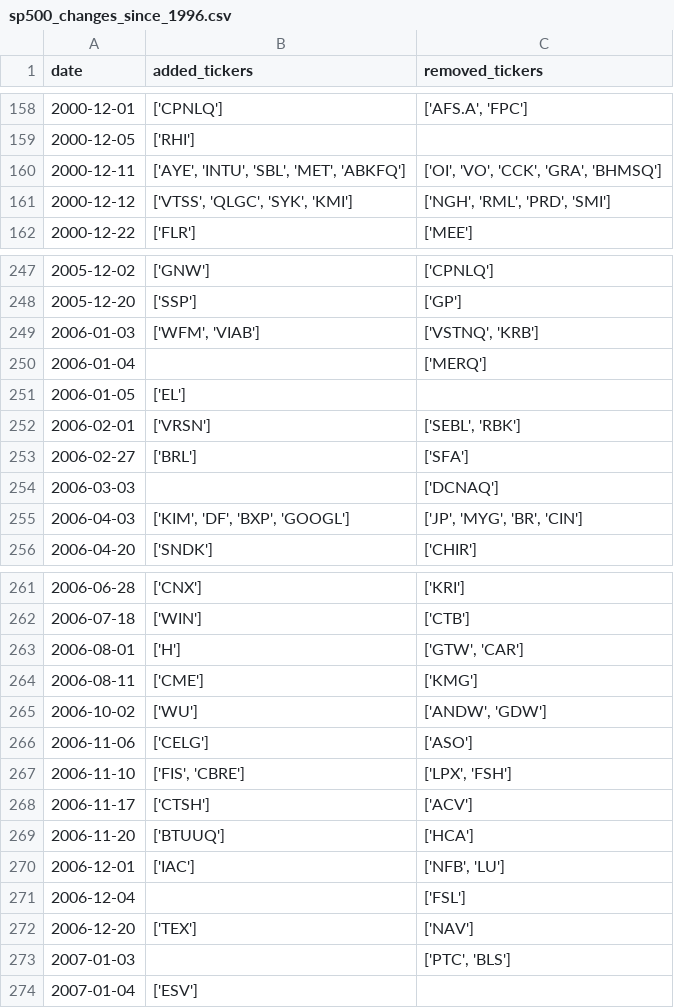
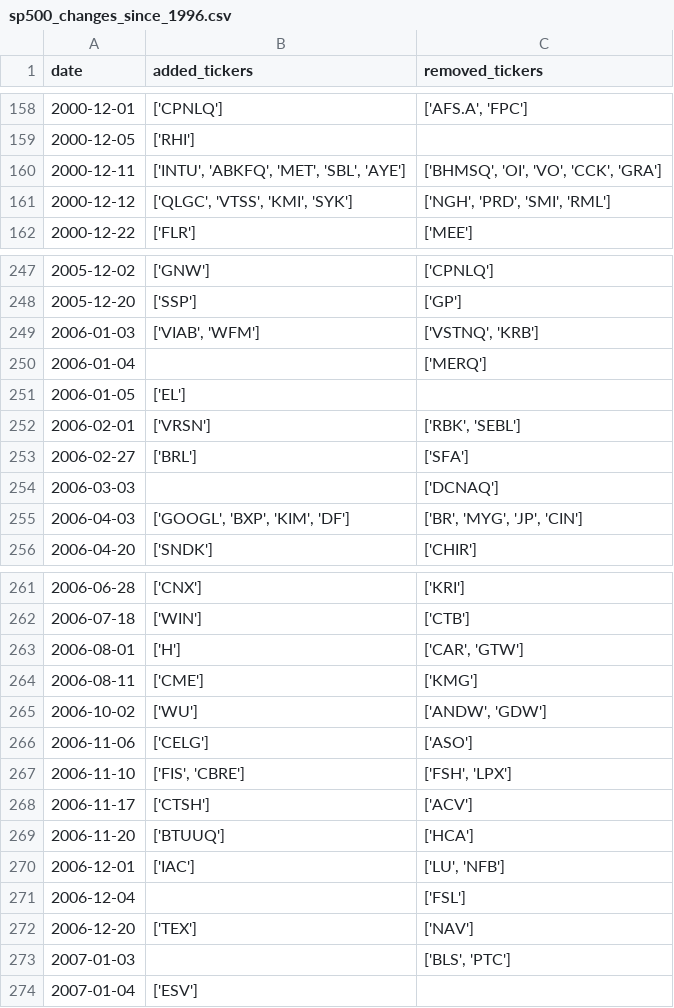
Before and after one commit to chinobing/historical_sp500_constituents, a CSV file: sp500_changes_since_1996.csv, drawn as a sheet; only a part is shown, gaps mark what is left out; the diff covers the shown part only.

```diff
--- a/sp500_changes_since_1996.csv
+++ b/sp500_changes_since_1996.csv
@@ -159,4 +159,4 @@ date,added_tickers,removed_tickers
 2000-12-05,['RHI'],
-2000-12-11,"['AYE', 'INTU', 'SBL', 'MET', 'ABKFQ']","['OI', 'VO', 'CCK', 'GRA', 'BHMSQ']"
-2000-12-12,"['VTSS', 'QLGC', 'SYK', 'KMI']","['NGH', 'RML', 'PRD', 'SMI']"
+2000-12-11,"['INTU', 'ABKFQ', 'MET', 'SBL', 'AYE']","['BHMSQ', 'OI', 'VO', 'CCK', 'GRA']"
+2000-12-12,"['QLGC', 'VTSS', 'KMI', 'SYK']","['NGH', 'PRD', 'SMI', 'RML']"
 2000-12-22,['FLR'],['MEE']
@@ -248,9 +248,9 @@ date,added_tickers,removed_tickers
 2005-12-20,['SSP'],['GP']
-2006-01-03,"['WFM', 'VIAB']","['VSTNQ', 'KRB']"
+2006-01-03,"['VIAB', 'WFM']","['VSTNQ', 'KRB']"
 2006-01-04,,['MERQ']
 2006-01-05,['EL'],
-2006-02-01,['VRSN'],"['SEBL', 'RBK']"
+2006-02-01,['VRSN'],"['RBK', 'SEBL']"
 2006-02-27,['BRL'],['SFA']
 2006-03-03,,['DCNAQ']
-2006-04-03,"['KIM', 'DF', 'BXP', 'GOOGL']","['JP', 'MYG', 'BR', 'CIN']"
+2006-04-03,"['GOOGL', 'BXP', 'KIM', 'DF']","['BR', 'MYG', 'JP', 'CIN']"
 2006-04-20,['SNDK'],['CHIR']
@@ -262,3 +262,3 @@ date,added_tickers,removed_tickers
 2006-07-18,['WIN'],['CTB']
-2006-08-01,['H'],"['GTW', 'CAR']"
+2006-08-01,['H'],"['CAR', 'GTW']"
 2006-08-11,['CME'],['KMG']
@@ -266,9 +266,9 @@ date,added_tickers,removed_tickers
 2006-11-06,['CELG'],['ASO']
-2006-11-10,"['FIS', 'CBRE']","['LPX', 'FSH']"
+2006-11-10,"['FIS', 'CBRE']","['FSH', 'LPX']"
 2006-11-17,['CTSH'],['ACV']
 2006-11-20,['BTUUQ'],['HCA']
-2006-12-01,['IAC'],"['NFB', 'LU']"
+2006-12-01,['IAC'],"['LU', 'NFB']"
 2006-12-04,,['FSL']
 2006-12-20,['TEX'],['NAV']
-2007-01-03,,"['PTC', 'BLS']"
+2007-01-03,,"['BLS', 'PTC']"
 2007-01-04,['ESV'],
```
Also changed, not shown: 91 edited cells elsewhere in this file, 1 other file.
